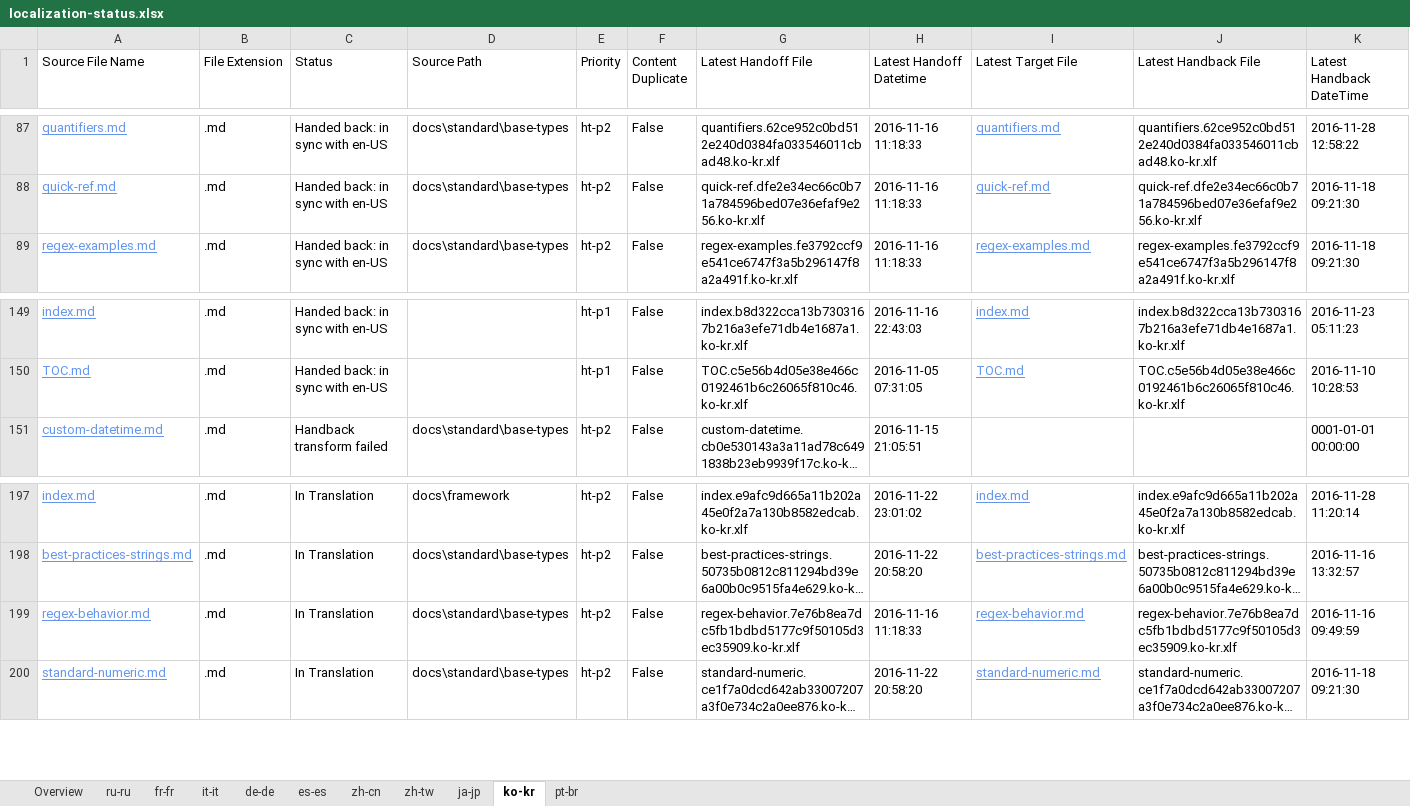
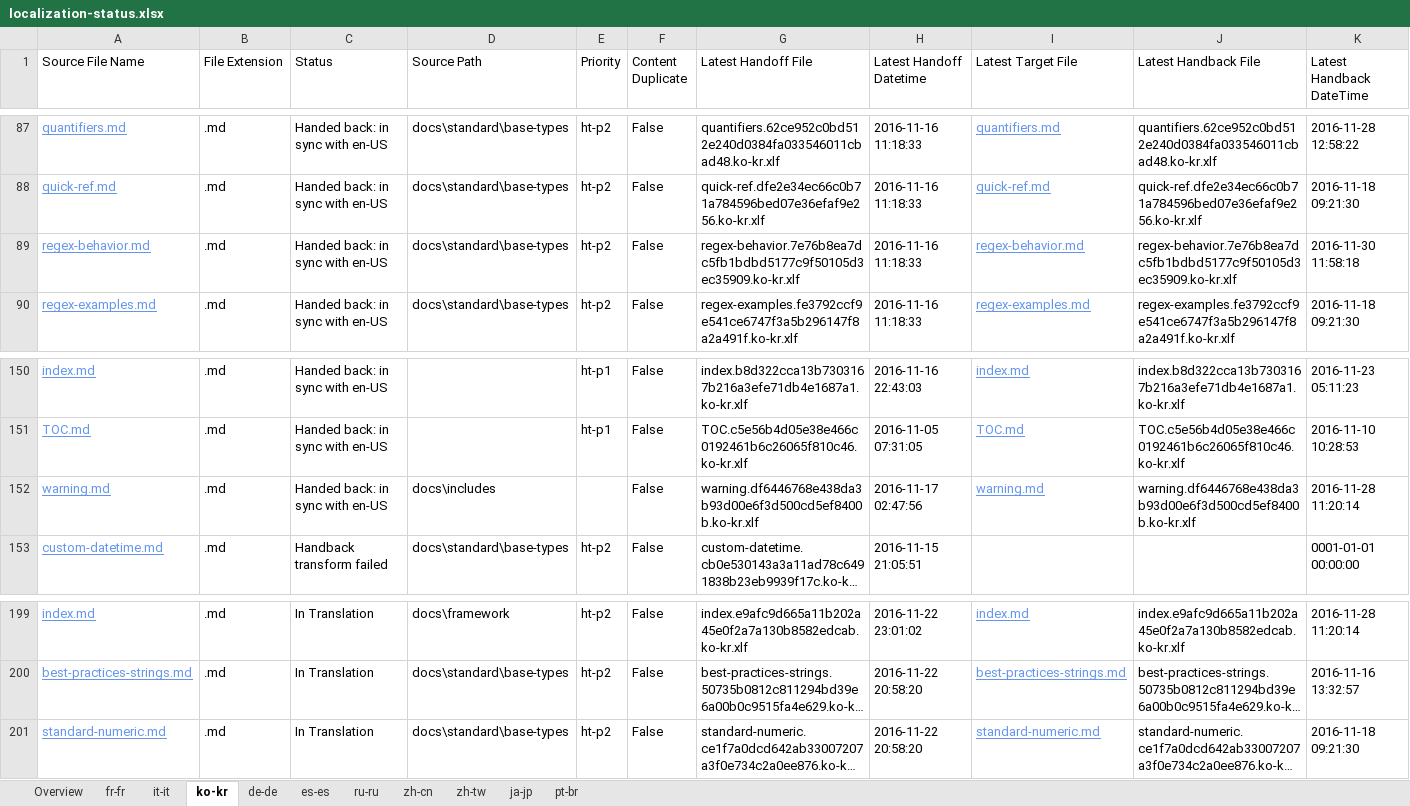
Before and after one commit to openpublishoperation/docs.handback, an Excel workbook: ol-handback/dotnet/docs/master/localization-status.xlsx, sheet ko-kr, drawn as a sheet; only a part is shown, gaps mark what is left out; long unchanged cells end in …; values as stored, in another font and other column widths than the file's, no borders; table styles not drawn; removed rows and columns are numbered as before the commit, all else as after; rows hold the shown columns only; the diff names each change by its address in the sheet, - before the commit and + after, or states it on an @@ line.

```diff
--- a/ol-handback/dotnet/docs/master/localization-status.xlsx (sheet ko-kr)
+++ b/ol-handback/dotnet/docs/master/localization-status.xlsx (sheet ko-kr)
@@ sheet tab order changed: Overview | fr-fr | it-it | ko-kr | de-de | es-es | ru-ru | zh-cn | zh-tw | ja-jp | pt-br @@
+row 89: regex-behavior.md | .md | Handed back: in sync with en-US | docs\standard\base-types | ht-p2 | False | regex-behavior.7e76b8ea7dc5fb1bdbd5177c9f50105d3ec35909.ko-kr.xlf | 2016-11-16 11:18:33 | regex-behavior.md | regex-behavior.7e76b8ea7dc5fb1bdbd5177c9f50105d3ec35909.ko-kr.xlf | 2016-11-30 11:58:18
+row 152: warning.md | .md | Handed back: in sync with en-US | docs\includes |  | False | warning.df6446768e438da3b93d00e6f3d500cd5ef8400b.ko-kr.xlf | 2016-11-17 02:47:56 | warning.md | warning.df6446768e438da3b93d00e6f3d500cd5ef8400b.ko-kr.xlf | 2016-11-28 11:20:14
-row 199: regex-behavior.md | .md | In Translation | docs\standard\base-types | ht-p2 | False | regex-behavior.7e76b8ea7dc5fb1bdbd5177c9f50105d3ec35909.ko-kr.xlf | 2016-11-16 11:18:33 | regex-behavior.md | regex-behavior.7e76b8ea7dc5fb1bdbd5177c9f50105d3ec35909.ko-kr.xlf | 2016-11-16 09:49:59
```
Also changed, not shown: sheet Overview, sheet it-it, sheet fr-fr, sheet ru-ru, ol-handback/dotnet/docs/master/handback-status.xlsx.
